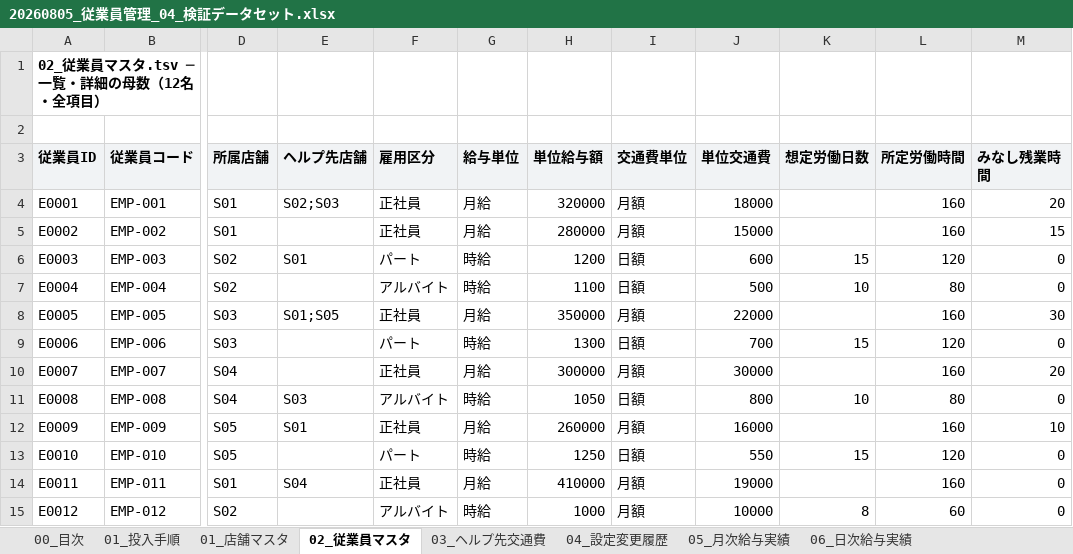
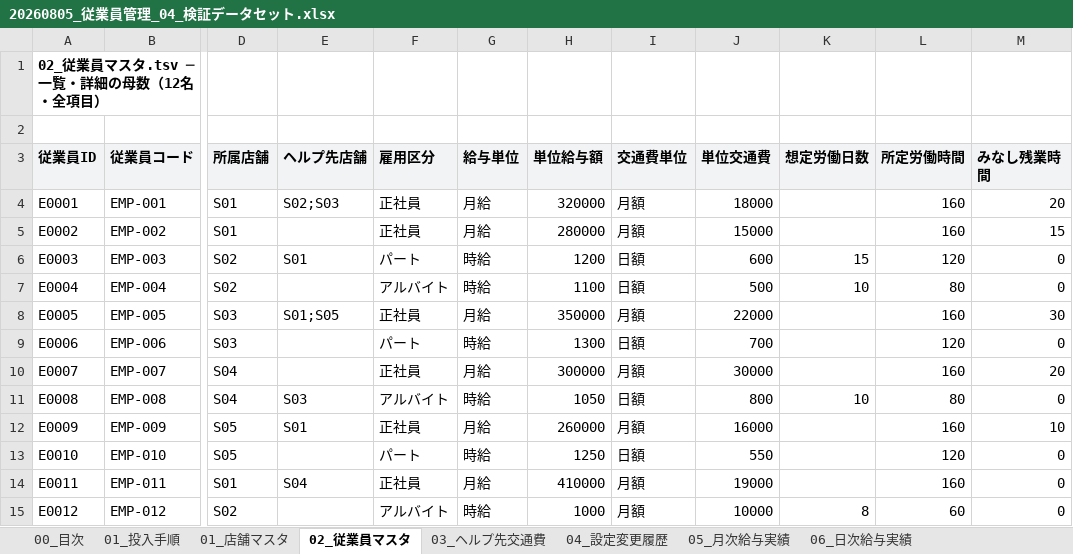
Before and after one commit to suguru789987/rakmy-employee-mgmt-spec, an Excel workbook: 20260805_従業員管理_04_検証データセット.xlsx, sheet 02_従業員マスタ, drawn as a sheet; only a part is shown, gaps mark what is left out; values as stored, in another font and other column widths than the file's, no borders; the diff names each change by its address in the sheet, - before the commit and + after, or states it on an @@ line.

```diff
--- a/20260805_従業員管理_04_検証データセット.xlsx (sheet 02_従業員マスタ)
+++ b/20260805_従業員管理_04_検証データセット.xlsx (sheet 02_従業員マスタ)
-K9 (想定労働日数): 15
+K9 (想定労働日数): (empty)
-K13 (想定労働日数): 15
+K13 (想定労働日数): (empty)
```
Also changed, not shown: 20260805_従業員管理_00_定義表.xlsx, 20260805_従業員管理_01_確認表.xlsx, 14 other files.
